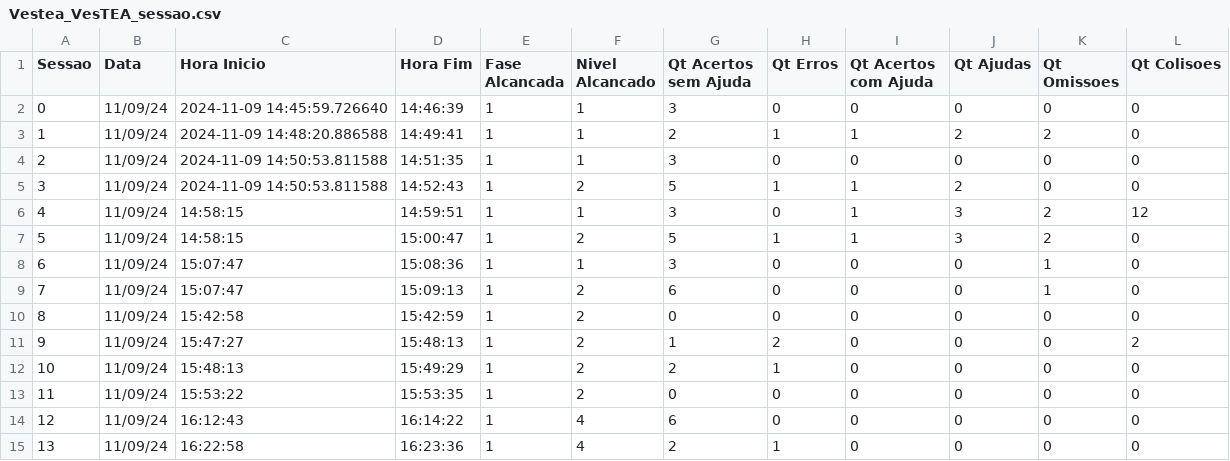
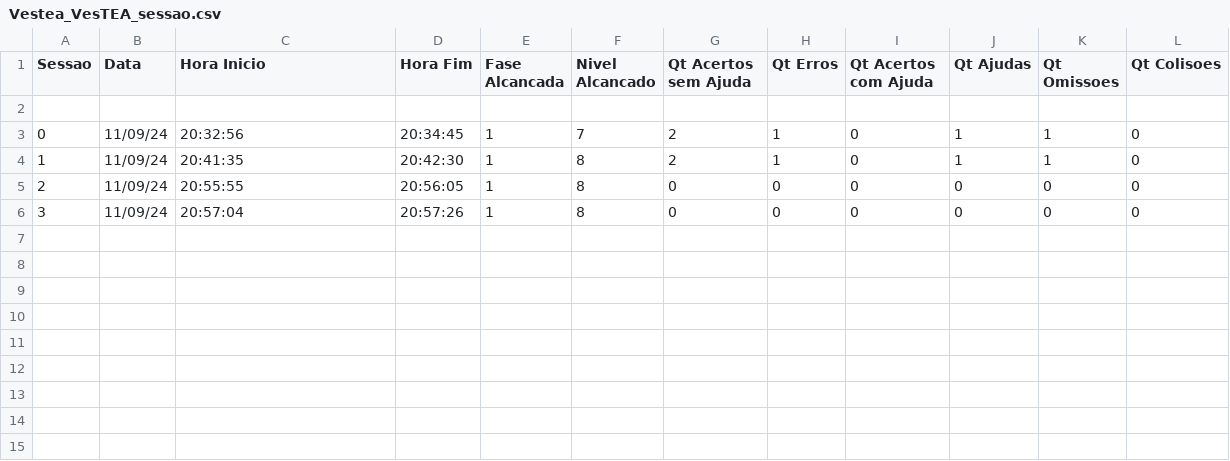
Before and after one commit to luisEduardoBet/T-TEA2.0, a CSV file: Source/Jogadores/Vestea_VesTEA_sessao.csv, drawn as a sheet.

```diff
--- a/Source/Jogadores/Vestea_VesTEA_sessao.csv
+++ b/Source/Jogadores/Vestea_VesTEA_sessao.csv
@@ -1,15 +1,6 @@
 Sessao;Data;Hora Inicio;Hora Fim;Fase Alcancada;Nivel Alcancado;Qt Acertos sem Ajuda;Qt Erros;Qt Acertos com Ajuda;Qt Ajudas;Qt Omissoes;Qt Colisoes
-0;11/09/24;2024-11-09 14:45:59.726640;14:46:39;1;1;3;0;0;0;0;0
-1;11/09/24;2024-11-09 14:48:20.886588;14:49:41;1;1;2;1;1;2;2;0
-2;11/09/24;2024-11-09 14:50:53.811588;14:51:35;1;1;3;0;0;0;0;0
-3;11/09/24;2024-11-09 14:50:53.811588;14:52:43;1;2;5;1;1;2;0;0
-4;11/09/24;14:58:15;14:59:51;1;1;3;0;1;3;2;12
-5;11/09/24;14:58:15;15:00:47;1;2;5;1;1;3;2;0
-6;11/09/24;15:07:47;15:08:36;1;1;3;0;0;0;1;0
-7;11/09/24;15:07:47;15:09:13;1;2;6;0;0;0;1;0
-8;11/09/24;15:42:58;15:42:59;1;2;0;0;0;0;0;0
-9;11/09/24;15:47:27;15:48:13;1;2;1;2;0;0;0;2
-10;11/09/24;15:48:13;15:49:29;1;2;2;1;0;0;0;0
-11;11/09/24;15:53:22;15:53:35;1;2;0;0;0;0;0;0
-12;11/09/24;16:12:43;16:14:22;1;4;6;0;0;0;0;0
-13;11/09/24;16:22:58;16:23:36;1;4;2;1;0;0;0;0
+
+0;11/09/24;20:32:56;20:34:45;1;7;2;1;0;1;1;0
+1;11/09/24;20:41:35;20:42:30;1;8;2;1;0;1;1;0
+2;11/09/24;20:55:55;20:56:05;1;8;0;0;0;0;0;0
+3;11/09/24;20:57:04;20:57:26;1;8;0;0;0;0;0;0
```
Also changed, not shown: Source/Jogadores/Vestea_VesTEA_config.csv, 6 other files.
